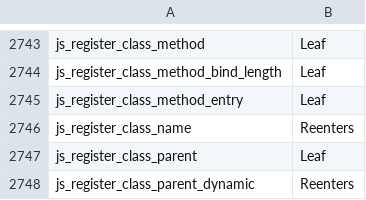
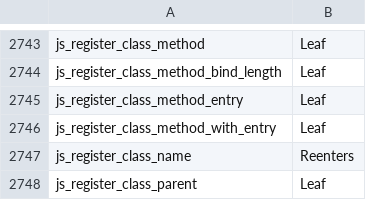
Before and after one commit to PerryTS/perry, a TSV file: crates/perry-codegen/src/gc_effects/linux-x86_64.tsv, drawn as a sheet; only a part is shown, gaps mark what is left out; the shorter side is filled out with more unchanged rows.

```diff
--- a/crates/perry-codegen/src/gc_effects/linux-x86_64.tsv
+++ b/crates/perry-codegen/src/gc_effects/linux-x86_64.tsv
@@ -2745,2 +2745,3 @@ js_register_class_method_bind_length	Leaf
 js_register_class_method_entry	Leaf
+js_register_class_method_with_entry	Leaf
 js_register_class_name	Reenters
```
Also changed, not shown: crates/perry-codegen/src/gc_effects/macos-aarch64.tsv, crates/perry-codegen/src/gc_effects/windows-x86_64.tsv, 19 other files.
